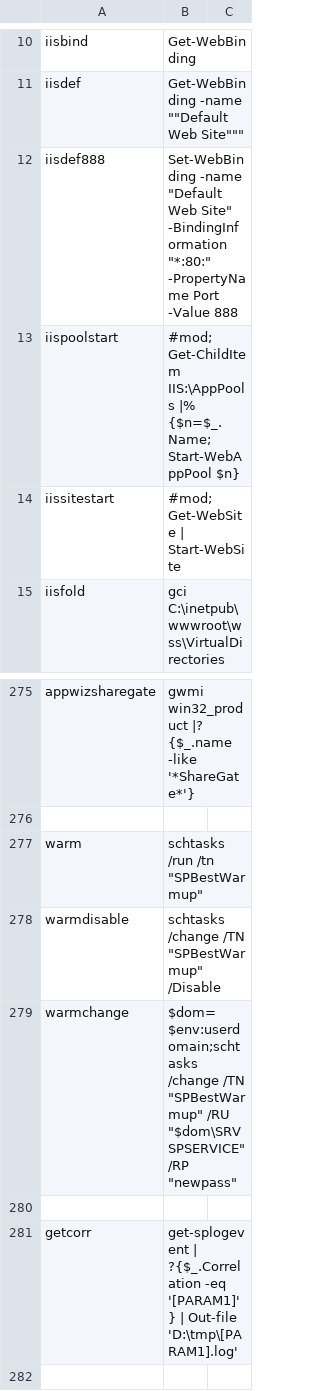
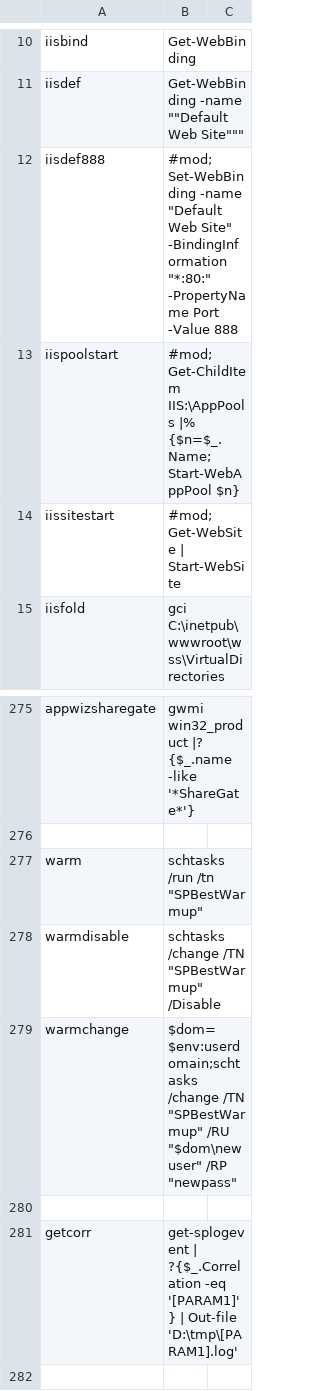
Before and after one commit to spjeff/splaunch, a CSV file: SPLaunchVerb.csv, drawn as a sheet; only a part is shown, gaps mark what is left out; the diff names each change by its address in the sheet, - before the commit and + after, or states it on an @@ line.

Commit message:
Code
* more #MOD safety checks

```diff
--- a/SPLaunchVerb.csv
+++ b/SPLaunchVerb.csv
-B12: Set-WebBinding -name…
+B12: #mod; Set-WebBinding -name…
-B279: …"SPBestWarmup" /RU "$dom\SRVSPSERVICE" /RP "newpass"
+B279: …"SPBestWarmup" /RU "$dom\newuser" /RP "newpass"
```
